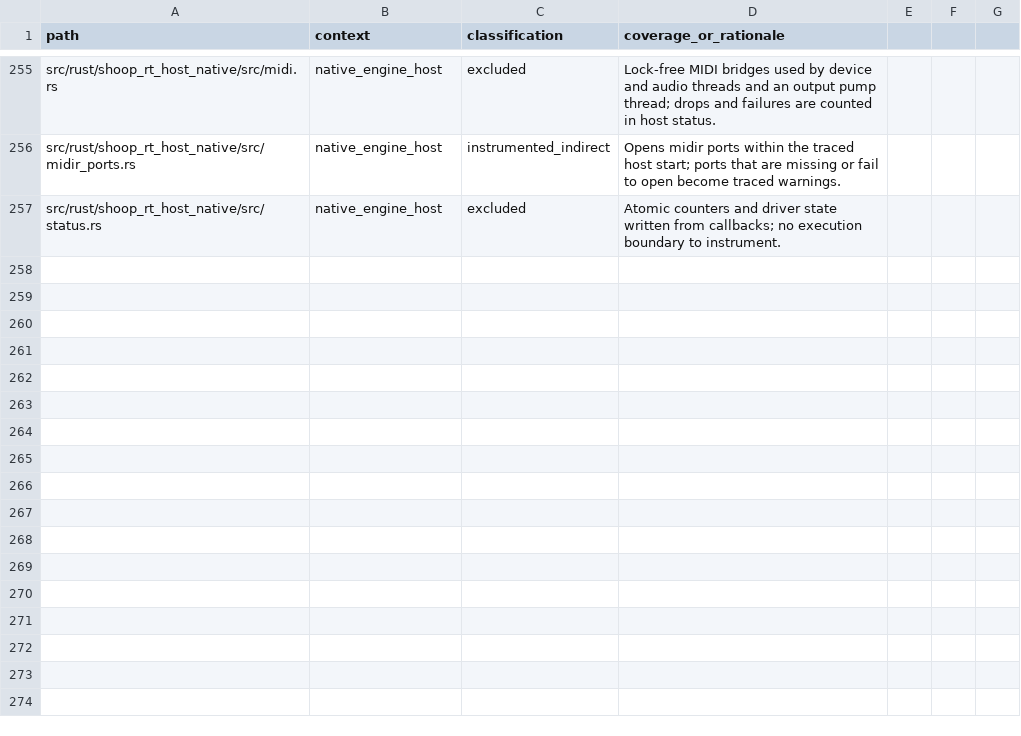
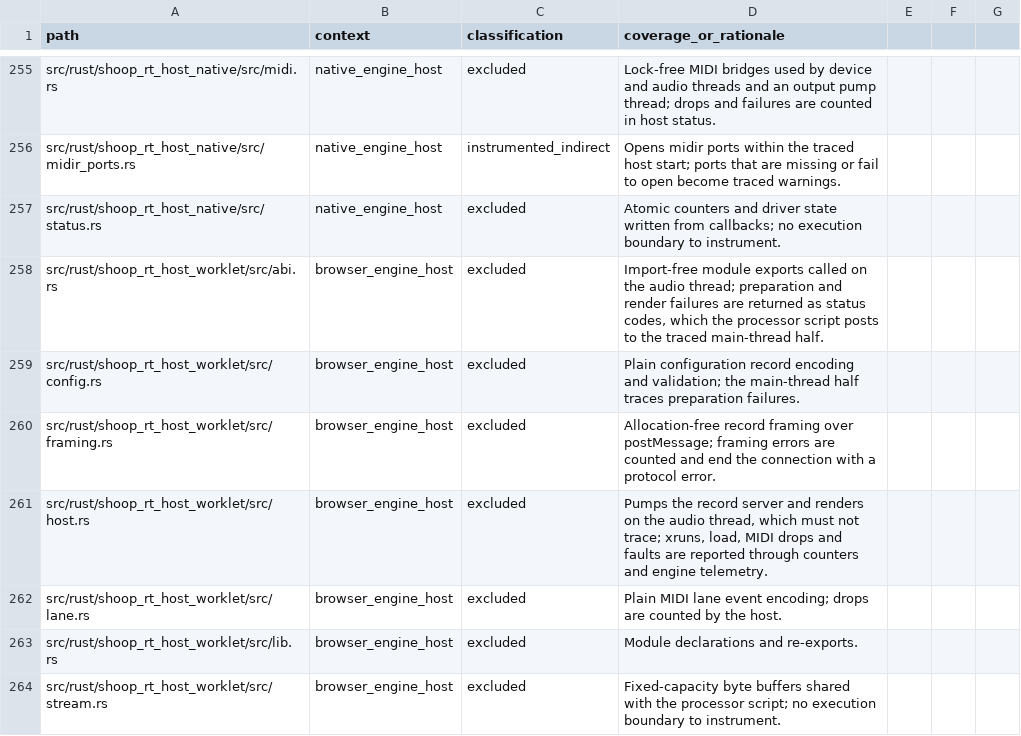
Before and after one commit to SanderVocke/shoopdaloop, a CSV file: docs/tracing_coverage.csv, drawn as a sheet; only a part is shown, gaps mark what is left out.

Commit message:
shoop_rt_host_worklet: document the worklet interface (stages 7 and 8)
The worklet module's README describes its exports and the message
interface for the main-thread half: record framing over the MessagePort,
the MIDI lanes and the preparation record. The plan records the native host
and the worklet module as done, with their known limits.

```diff
--- a/docs/tracing_coverage.csv
+++ b/docs/tracing_coverage.csv
@@ -257 +257,8 @@ src/rust/shoop_rt_host_native/src/midir_ports.rs,native_engine_host,instrumented
 src/rust/shoop_rt_host_native/src/status.rs,native_engine_host,excluded,Atomic counters and driver state written from callbacks; no execution boundary to instrument.
+src/rust/shoop_rt_host_worklet/src/abi.rs,browser_engine_host,excluded,"Import-free module exports called on the audio thread; preparation and render failures are returned as status codes, which the processor script posts to the traced main-thread half."
+src/rust/shoop_rt_host_worklet/src/config.rs,browser_engine_host,excluded,Plain configuration record encoding and validation; the main-thread half traces preparation failures.
+src/rust/shoop_rt_host_worklet/src/framing.rs,browser_engine_host,excluded,Allocation-free record framing over postMessage; framing errors are counted and end the connection with a protocol error.
+src/rust/shoop_rt_host_worklet/src/host.rs,browser_engine_host,excluded,"Pumps the record server and renders on the audio thread, which must not trace; xruns, load, MIDI drops and faults are reported through counters and engine telemetry."
+src/rust/shoop_rt_host_worklet/src/lane.rs,browser_engine_host,excluded,Plain MIDI lane event encoding; drops are counted by the host.
+src/rust/shoop_rt_host_worklet/src/lib.rs,browser_engine_host,excluded,Module declarations and re-exports.
+src/rust/shoop_rt_host_worklet/src/stream.rs,browser_engine_host,excluded,Fixed-capacity byte buffers shared with the processor script; no execution boundary to instrument.
```
Also changed, not shown: 2 other files.
